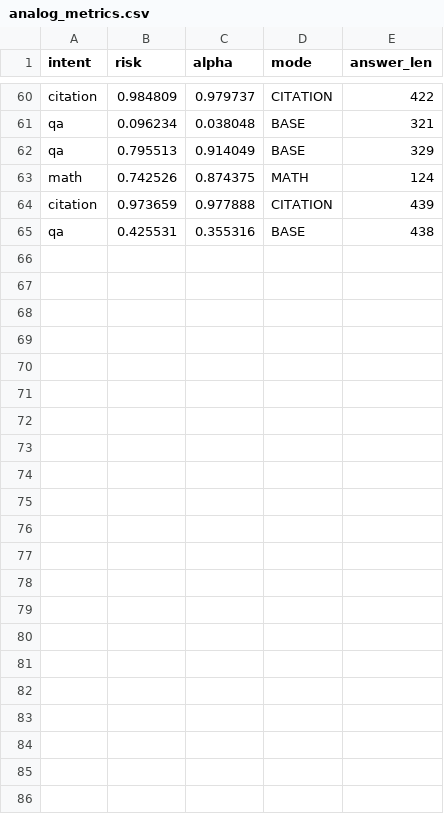
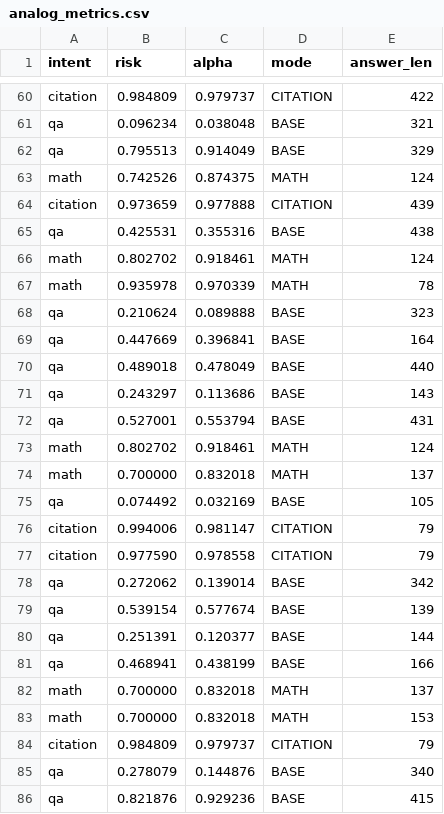
Before and after one commit to Dadafruta/CMWE, a CSV file: logs/analog_metrics.csv, drawn as a sheet; only a part is shown, gaps mark what is left out.

```diff
--- a/logs/analog_metrics.csv
+++ b/logs/analog_metrics.csv
@@ -65 +65,22 @@ citation,0.973659,0.977888,CITATION,439
 qa,0.425531,0.355316,BASE,438
+math,0.802702,0.918461,MATH,124
+math,0.935978,0.970339,MATH,78
+qa,0.210624,0.089888,BASE,323
+qa,0.447669,0.396841,BASE,164
+qa,0.489018,0.478049,BASE,440
+qa,0.243297,0.113686,BASE,143
+qa,0.527001,0.553794,BASE,431
+math,0.802702,0.918461,MATH,124
+math,0.700000,0.832018,MATH,137
+qa,0.074492,0.032169,BASE,105
+citation,0.994006,0.981147,CITATION,79
+citation,0.977590,0.978558,CITATION,79
+qa,0.272062,0.139014,BASE,342
+qa,0.539154,0.577674,BASE,139
+qa,0.251391,0.120377,BASE,144
+qa,0.468941,0.438199,BASE,166
+math,0.700000,0.832018,MATH,137
+math,0.700000,0.832018,MATH,153
+citation,0.984809,0.979737,CITATION,79
+qa,0.278079,0.144876,BASE,340
+qa,0.821876,0.929236,BASE,415
```
Also changed, not shown: logs/ab_results.csv, 56 other files.
